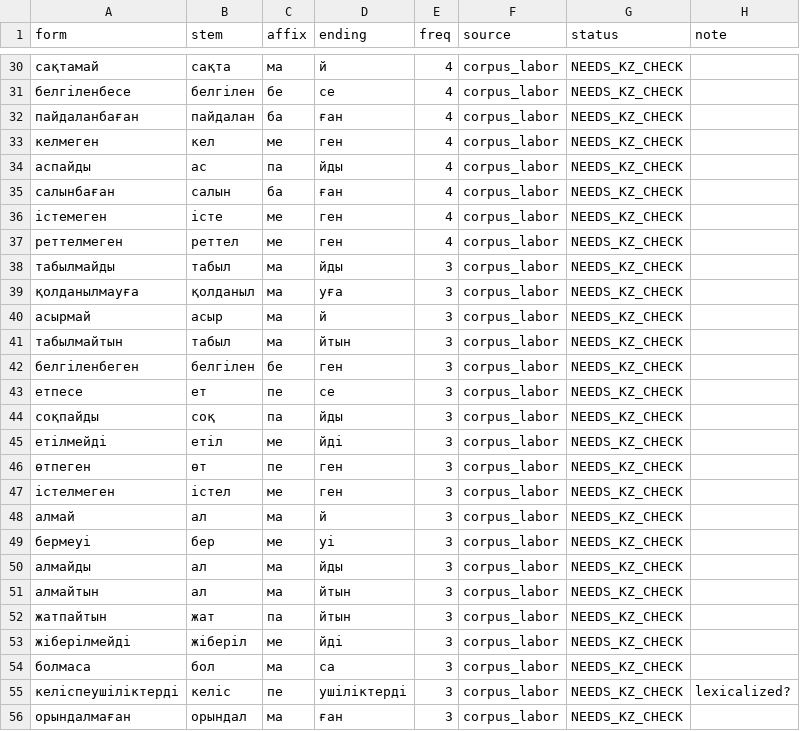
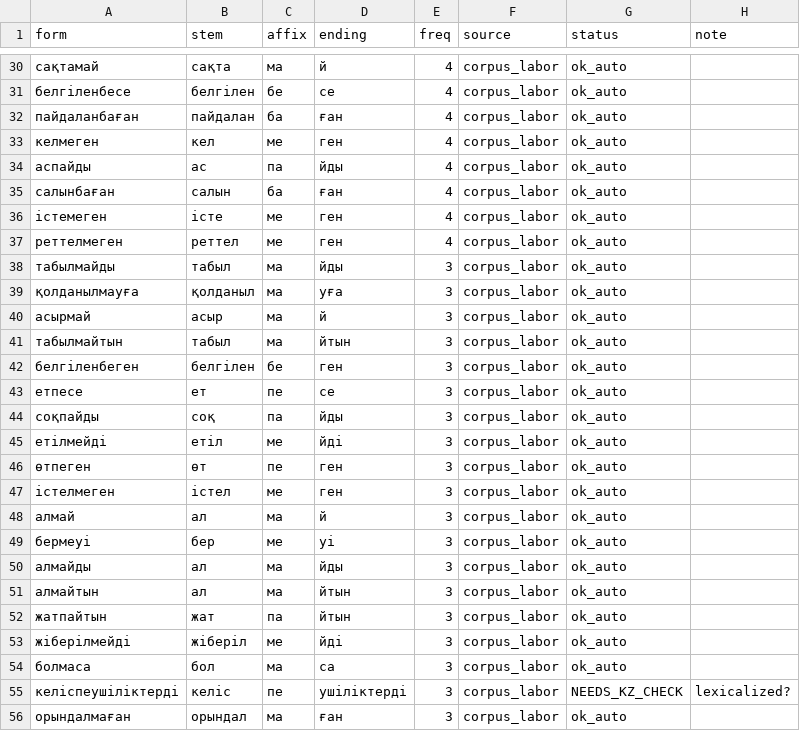
Before and after one commit to ixlander/kz-legal-negation-ir, a TSV file: data/diagnostics/d2_kz_neg_forms.tsv, drawn as a sheet; only a part is shown, gaps mark what is left out; the diff covers the shown part only.

```diff
--- a/data/diagnostics/d2_kz_neg_forms.tsv
+++ b/data/diagnostics/d2_kz_neg_forms.tsv
@@ -30,27 +30,27 @@ form	stem	affix	ending	freq	source	status	note
-сақтамай	сақта	ма	й	4	corpus_labor	NEEDS_KZ_CHECK	
-белгіленбесе	белгілен	бе	се	4	corpus_labor	NEEDS_KZ_CHECK	
-пайдаланбаған	пайдалан	ба	ған	4	corpus_labor	NEEDS_KZ_CHECK	
-келмеген	кел	ме	ген	4	corpus_labor	NEEDS_KZ_CHECK	
-аспайды	ас	па	йды	4	corpus_labor	NEEDS_KZ_CHECK	
-салынбаған	салын	ба	ған	4	corpus_labor	NEEDS_KZ_CHECK	
-істемеген	істе	ме	ген	4	corpus_labor	NEEDS_KZ_CHECK	
-реттелмеген	реттел	ме	ген	4	corpus_labor	NEEDS_KZ_CHECK	
-табылмайды	табыл	ма	йды	3	corpus_labor	NEEDS_KZ_CHECK	
-қолданылмауға	қолданыл	ма	уға	3	corpus_labor	NEEDS_KZ_CHECK	
-асырмай	асыр	ма	й	3	corpus_labor	NEEDS_KZ_CHECK	
-табылмайтын	табыл	ма	йтын	3	corpus_labor	NEEDS_KZ_CHECK	
-белгіленбеген	белгілен	бе	ген	3	corpus_labor	NEEDS_KZ_CHECK	
-етпесе	ет	пе	се	3	corpus_labor	NEEDS_KZ_CHECK	
-соқпайды	соқ	па	йды	3	corpus_labor	NEEDS_KZ_CHECK	
-етілмейді	етіл	ме	йді	3	corpus_labor	NEEDS_KZ_CHECK	
-өтпеген	өт	пе	ген	3	corpus_labor	NEEDS_KZ_CHECK	
-істелмеген	істел	ме	ген	3	corpus_labor	NEEDS_KZ_CHECK	
-алмай	ал	ма	й	3	corpus_labor	NEEDS_KZ_CHECK	
-бермеуі	бер	ме	уі	3	corpus_labor	NEEDS_KZ_CHECK	
-алмайды	ал	ма	йды	3	corpus_labor	NEEDS_KZ_CHECK	
-алмайтын	ал	ма	йтын	3	corpus_labor	NEEDS_KZ_CHECK	
-жатпайтын	жат	па	йтын	3	corpus_labor	NEEDS_KZ_CHECK	
-жіберілмейді	жіберіл	ме	йді	3	corpus_labor	NEEDS_KZ_CHECK	
-болмаса	бол	ма	са	3	corpus_labor	NEEDS_KZ_CHECK	
+сақтамай	сақта	ма	й	4	corpus_labor	ok_auto	
+белгіленбесе	белгілен	бе	се	4	corpus_labor	ok_auto	
+пайдаланбаған	пайдалан	ба	ған	4	corpus_labor	ok_auto	
+келмеген	кел	ме	ген	4	corpus_labor	ok_auto	
+аспайды	ас	па	йды	4	corpus_labor	ok_auto	
+салынбаған	салын	ба	ған	4	corpus_labor	ok_auto	
+істемеген	істе	ме	ген	4	corpus_labor	ok_auto	
+реттелмеген	реттел	ме	ген	4	corpus_labor	ok_auto	
+табылмайды	табыл	ма	йды	3	corpus_labor	ok_auto	
+қолданылмауға	қолданыл	ма	уға	3	corpus_labor	ok_auto	
+асырмай	асыр	ма	й	3	corpus_labor	ok_auto	
+табылмайтын	табыл	ма	йтын	3	corpus_labor	ok_auto	
+белгіленбеген	белгілен	бе	ген	3	corpus_labor	ok_auto	
+етпесе	ет	пе	се	3	corpus_labor	ok_auto	
+соқпайды	соқ	па	йды	3	corpus_labor	ok_auto	
+етілмейді	етіл	ме	йді	3	corpus_labor	ok_auto	
+өтпеген	өт	пе	ген	3	corpus_labor	ok_auto	
+істелмеген	істел	ме	ген	3	corpus_labor	ok_auto	
+алмай	ал	ма	й	3	corpus_labor	ok_auto	
+бермеуі	бер	ме	уі	3	corpus_labor	ok_auto	
+алмайды	ал	ма	йды	3	corpus_labor	ok_auto	
+алмайтын	ал	ма	йтын	3	corpus_labor	ok_auto	
+жатпайтын	жат	па	йтын	3	corpus_labor	ok_auto	
+жіберілмейді	жіберіл	ме	йді	3	corpus_labor	ok_auto	
+болмаса	бол	ма	са	3	corpus_labor	ok_auto	
 келіспеушіліктерді	келіс	пе	ушіліктерді	3	corpus_labor	NEEDS_KZ_CHECK	lexicalized?
-орындалмаған	орындал	ма	ған	3	corpus_labor	NEEDS_KZ_CHECK	
+орындалмаған	орындал	ма	ған	3	corpus_labor	ok_auto	
```
Also changed, not shown: 128 edited cells elsewhere in this file, data/diagnostics/review_d1_kz.tsv, 20 other files.
